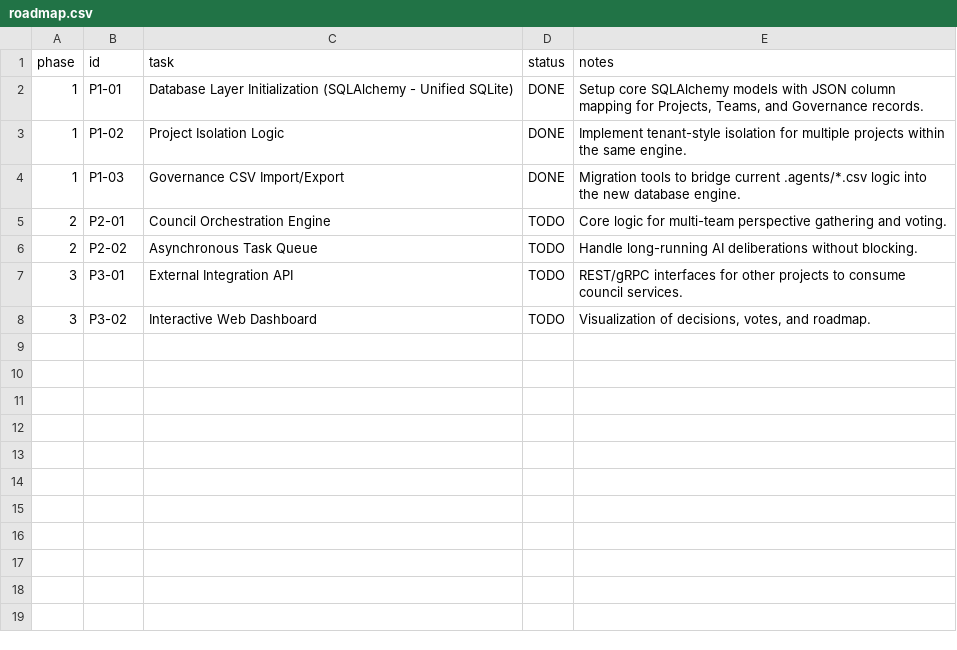
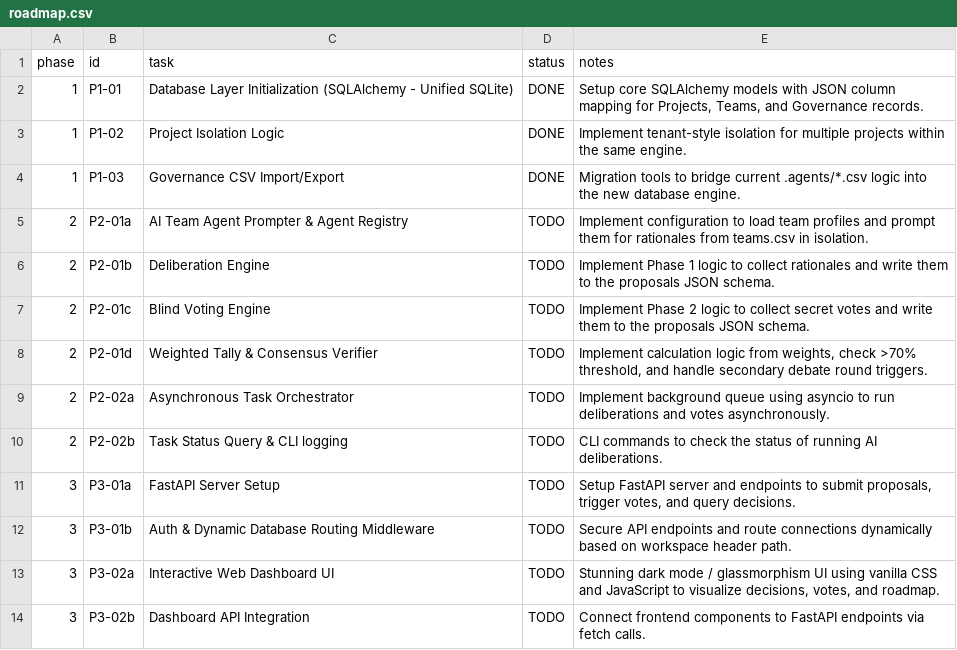
Before and after one commit to suli-g/council-manager, a CSV file: .agents/roadmap.csv, drawn as a sheet.

Commit message:
docs: establish formal Auditing Procedure and break down Phase 2/3 roadmap tasks

```diff
--- a/.agents/roadmap.csv
+++ b/.agents/roadmap.csv
@@ -4,5 +4,11 @@ phase;id;task;status;notes
 1;P1-03;Governance CSV Import/Export;DONE;Migration tools to bridge current .agents/*.csv logic into the new database engine.
-2;P2-01;Council Orchestration Engine;TODO;Core logic for multi-team perspective gathering and voting.
-2;P2-02;Asynchronous Task Queue;TODO;Handle long-running AI deliberations without blocking.
-3;P3-01;External Integration API;TODO;REST/gRPC interfaces for other projects to consume council services.
-3;P3-02;Interactive Web Dashboard;TODO;Visualization of decisions, votes, and roadmap.
+2;P2-01a;AI Team Agent Prompter & Agent Registry;TODO;Implement configuration to load team profiles and prompt them for rationales from teams.csv in isolation.
+2;P2-01b;Deliberation Engine;TODO;Implement Phase 1 logic to collect rationales and write them to the proposals JSON schema.
+2;P2-01c;Blind Voting Engine;TODO;Implement Phase 2 logic to collect secret votes and write them to the proposals JSON schema.
+2;P2-01d;Weighted Tally & Consensus Verifier;TODO;Implement calculation logic from weights, check >70% threshold, and handle secondary debate round triggers.
+2;P2-02a;Asynchronous Task Orchestrator;TODO;Implement background queue using asyncio to run deliberations and votes asynchronously.
+2;P2-02b;Task Status Query & CLI logging;TODO;CLI commands to check the status of running AI deliberations.
+3;P3-01a;FastAPI Server Setup;TODO;Setup FastAPI server and endpoints to submit proposals, trigger votes, and query decisions.
+3;P3-01b;Auth & Dynamic Database Routing Middleware;TODO;Secure API endpoints and route connections dynamically based on workspace header path.
+3;P3-02a;Interactive Web Dashboard UI;TODO;Stunning dark mode / glassmorphism UI using vanilla CSS and JavaScript to visualize decisions, votes, and roadmap.
+3;P3-02b;Dashboard API Integration;TODO;Connect frontend components to FastAPI endpoints via fetch calls.
```
Also changed, not shown: .agents/alternatives.csv, .agents/audits.csv, 4 other files.
